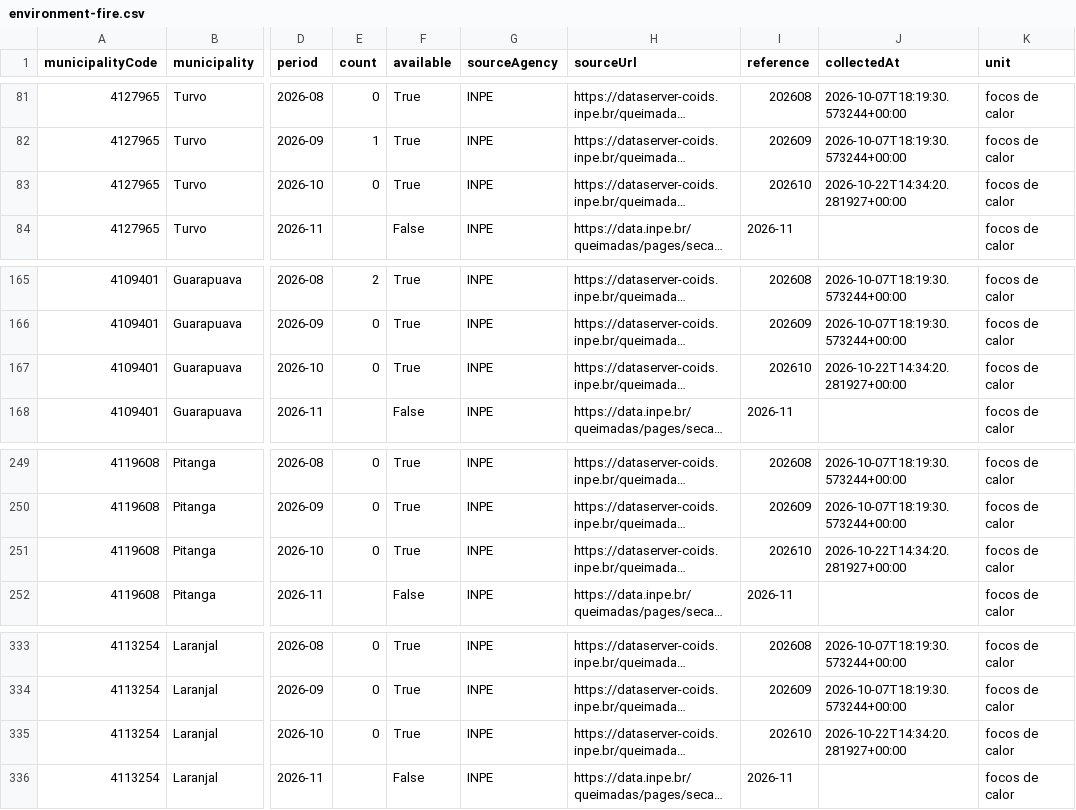
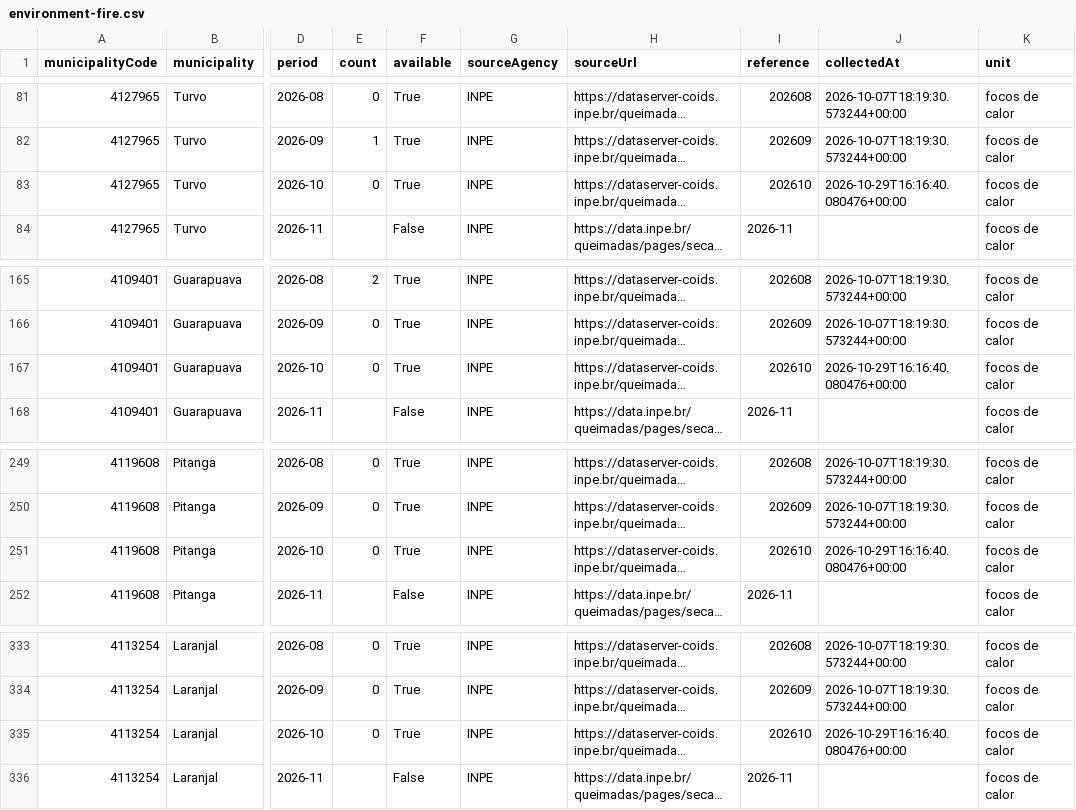
Before and after one commit to Alantratch/observatorio-turvo-estatico, a CSV file: public/data/exports/environment-fire.csv, drawn as a sheet; only a part is shown, gaps mark what is left out; long unchanged cells end in …; the diff names each change by its address in the sheet, - before the commit and + after, or states it on an @@ line.

```diff
--- a/public/data/exports/environment-fire.csv
+++ b/public/data/exports/environment-fire.csv
-J83 (collectedAt): 2026-10-22T14:34:20.281927+00:00
+J83 (collectedAt): 2026-10-29T16:16:40.080476+00:00
-J167 (collectedAt): 2026-10-22T14:34:20.281927+00:00
+J167 (collectedAt): 2026-10-29T16:16:40.080476+00:00
-J251 (collectedAt): 2026-10-22T14:34:20.281927+00:00
+J251 (collectedAt): 2026-10-29T16:16:40.080476+00:00
-J335 (collectedAt): 2026-10-22T14:34:20.281927+00:00
+J335 (collectedAt): 2026-10-29T16:16:40.080476+00:00
```
Also changed, not shown: 2 other files.
